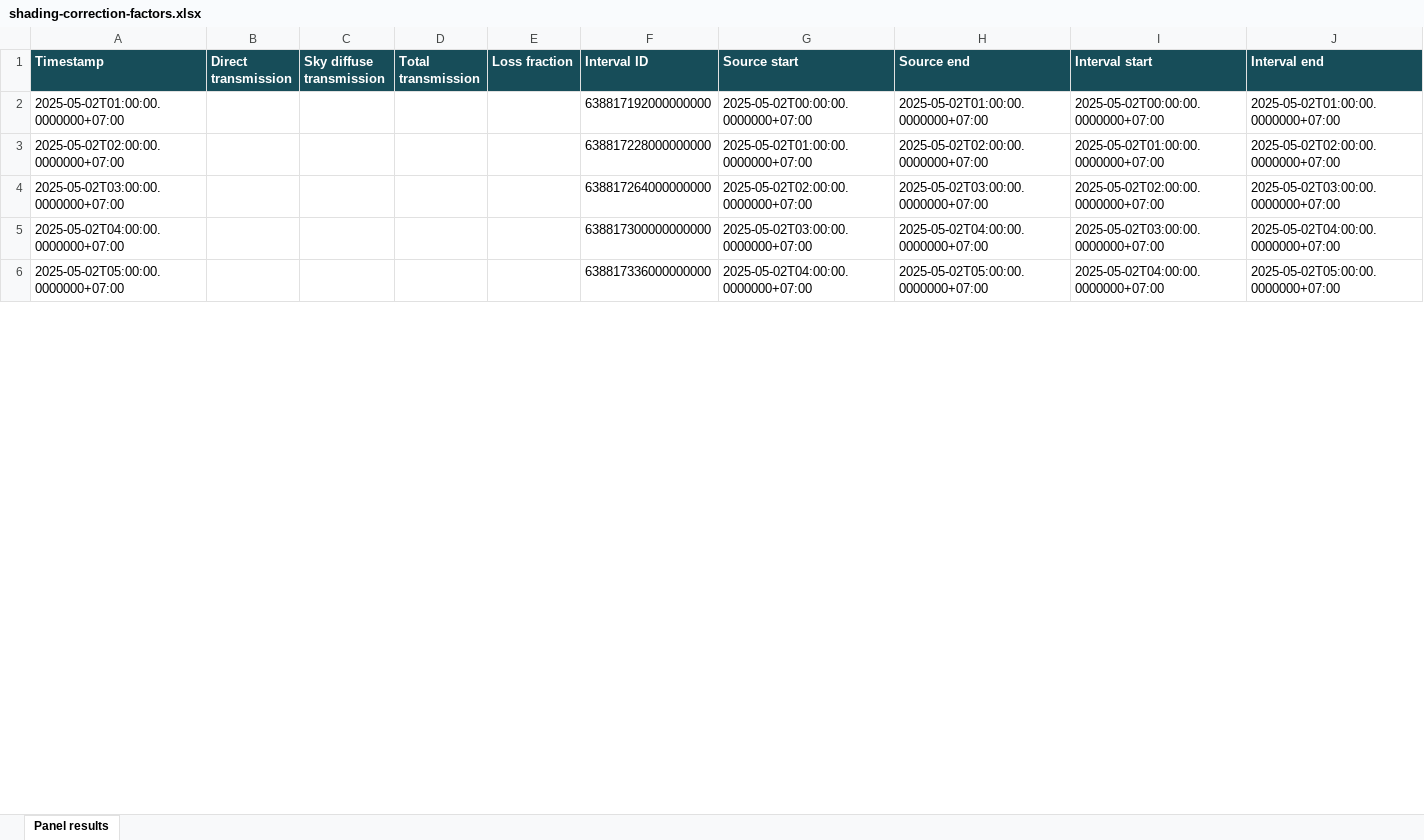
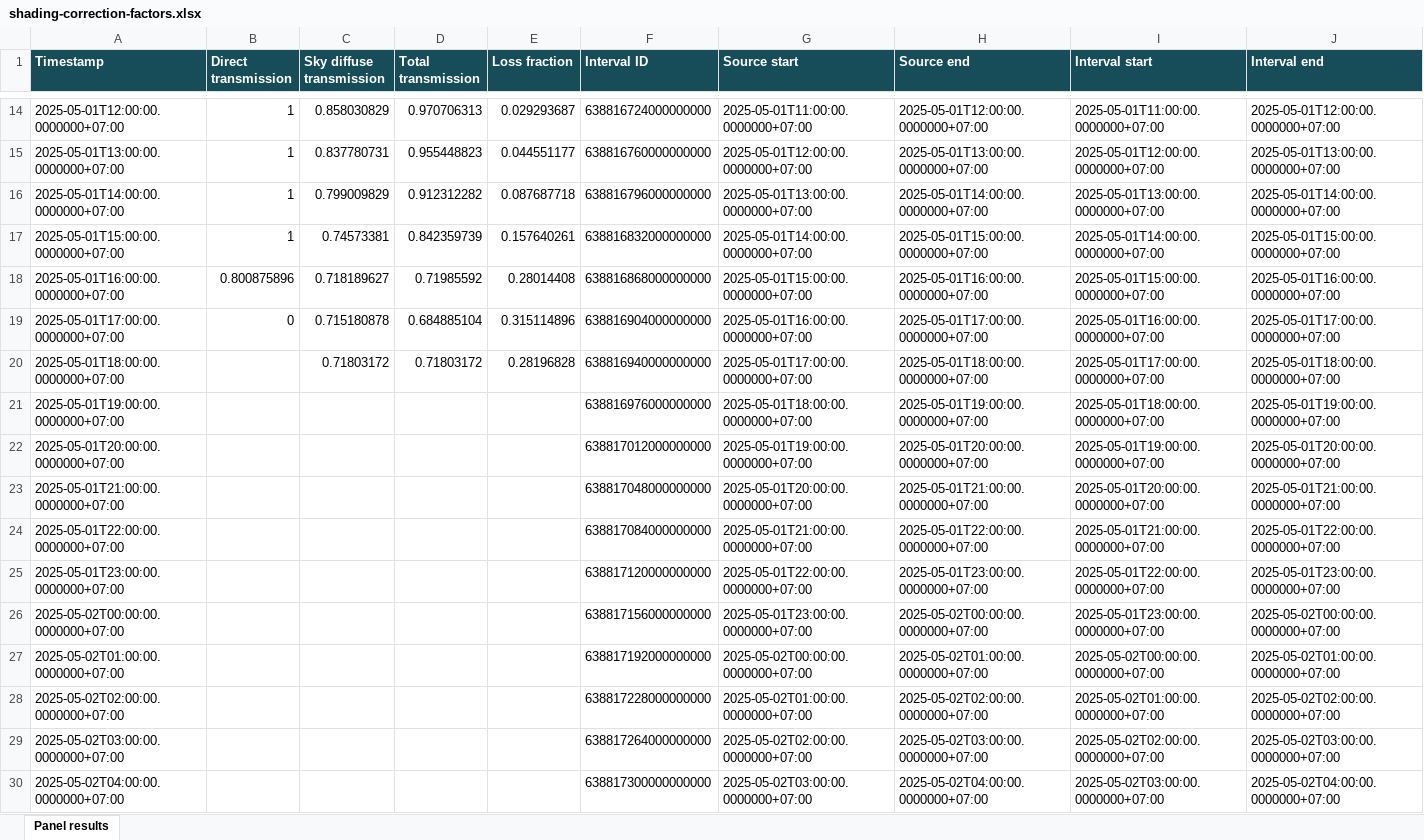
Before and after one commit to ckbk123/FisheyeSolarShadeForecast, an Excel workbook: src/ApplicationFrontend/Example/Debug Data/reference-run/06-shading/shading-correction-factors.xlsx, sheet Panel results, drawn as a sheet; only a part is shown, gaps mark what is left out; the shorter side is filled out with more unchanged rows; values as stored, in another font and other column widths than the file's, no borders; the diff covers the shown part only; the diff names each change by its address in the sheet, - before the commit and + after, or states it on an @@ line.

```diff
--- a/src/ApplicationFrontend/Example/Debug Data/reference-run/06-shading/shading-correction-factors.xlsx (sheet Panel results)
+++ b/src/ApplicationFrontend/Example/Debug Data/reference-run/06-shading/shading-correction-factors.xlsx (sheet Panel results)
+row 14: 2025-05-01T12:00:00.0000000+07:00 | 1 | 0.858030829 | 0.970706313 | 0.029293687 | 638816724000000000 | 2025-05-01T11:00:00.0000000+07:00 | 2025-05-01T12:00:00.0000000+07:00 | 2025-05-01T11:00:00.0000000+07:00 | 2025-05-01T12:00:00.0000000+07:00
+row 15: 2025-05-01T13:00:00.0000000+07:00 | 1 | 0.837780731 | 0.955448823 | 0.044551177 | 638816760000000000 | 2025-05-01T12:00:00.0000000+07:00 | 2025-05-01T13:00:00.0000000+07:00 | 2025-05-01T12:00:00.0000000+07:00 | 2025-05-01T13:00:00.0000000+07:00
+row 16: 2025-05-01T14:00:00.0000000+07:00 | 1 | 0.799009829 | 0.912312282 | 0.087687718 | 638816796000000000 | 2025-05-01T13:00:00.0000000+07:00 | 2025-05-01T14:00:00.0000000+07:00 | 2025-05-01T13:00:00.0000000+07:00 | 2025-05-01T14:00:00.0000000+07:00
+row 17: 2025-05-01T15:00:00.0000000+07:00 | 1 | 0.74573381 | 0.842359739 | 0.157640261 | 638816832000000000 | 2025-05-01T14:00:00.0000000+07:00 | 2025-05-01T15:00:00.0000000+07:00 | 2025-05-01T14:00:00.0000000+07:00 | 2025-05-01T15:00:00.0000000+07:00
+row 18: 2025-05-01T16:00:00.0000000+07:00 | 0.800875896 | 0.718189627 | 0.71985592 | 0.28014408 | 638816868000000000 | 2025-05-01T15:00:00.0000000+07:00 | 2025-05-01T16:00:00.0000000+07:00 | 2025-05-01T15:00:00.0000000+07:00 | 2025-05-01T16:00:00.0000000+07:00
+row 19: 2025-05-01T17:00:00.0000000+07:00 | 0 | 0.715180878 | 0.684885104 | 0.315114896 | 638816904000000000 | 2025-05-01T16:00:00.0000000+07:00 | 2025-05-01T17:00:00.0000000+07:00 | 2025-05-01T16:00:00.0000000+07:00 | 2025-05-01T17:00:00.0000000+07:00
+row 20: 2025-05-01T18:00:00.0000000+07:00 |  | 0.71803172 | 0.71803172 | 0.28196828 | 638816940000000000 | 2025-05-01T17:00:00.0000000+07:00 | 2025-05-01T18:00:00.0000000+07:00 | 2025-05-01T17:00:00.0000000+07:00 | 2025-05-01T18:00:00.0000000+07:00
+row 21: 2025-05-01T19:00:00.0000000+07:00 |  |  |  |  | 638816976000000000 | 2025-05-01T18:00:00.0000000+07:00 | 2025-05-01T19:00:00.0000000+07:00 | 2025-05-01T18:00:00.0000000+07:00 | 2025-05-01T19:00:00.0000000+07:00
+row 22: 2025-05-01T20:00:00.0000000+07:00 |  |  |  |  | 638817012000000000 | 2025-05-01T19:00:00.0000000+07:00 | 2025-05-01T20:00:00.0000000+07:00 | 2025-05-01T19:00:00.0000000+07:00 | 2025-05-01T20:00:00.0000000+07:00
+row 23: 2025-05-01T21:00:00.0000000+07:00 |  |  |  |  | 638817048000000000 | 2025-05-01T20:00:00.0000000+07:00 | 2025-05-01T21:00:00.0000000+07:00 | 2025-05-01T20:00:00.0000000+07:00 | 2025-05-01T21:00:00.0000000+07:00
+row 24: 2025-05-01T22:00:00.0000000+07:00 |  |  |  |  | 638817084000000000 | 2025-05-01T21:00:00.0000000+07:00 | 2025-05-01T22:00:00.0000000+07:00 | 2025-05-01T21:00:00.0000000+07:00 | 2025-05-01T22:00:00.0000000+07:00
+row 25: 2025-05-01T23:00:00.0000000+07:00 |  |  |  |  | 638817120000000000 | 2025-05-01T22:00:00.0000000+07:00 | 2025-05-01T23:00:00.0000000+07:00 | 2025-05-01T22:00:00.0000000+07:00 | 2025-05-01T23:00:00.0000000+07:00
+row 26: 2025-05-02T00:00:00.0000000+07:00 |  |  |  |  | 638817156000000000 | 2025-05-01T23:00:00.0000000+07:00 | 2025-05-02T00:00:00.0000000+07:00 | 2025-05-01T23:00:00.0000000+07:00 | 2025-05-02T00:00:00.0000000+07:00
```
Also changed, not shown: 35 added rows and 1289 edited cells elsewhere in this sheet, src/ApplicationFrontend/Example/Debug Data/reference-run/02-orientation/cardinal-directions.xlsx, src/ApplicationFrontend/Example/Debug Data/reference-run/03-irradiance/horizontal-irradiance.xlsx, 16 other files.
